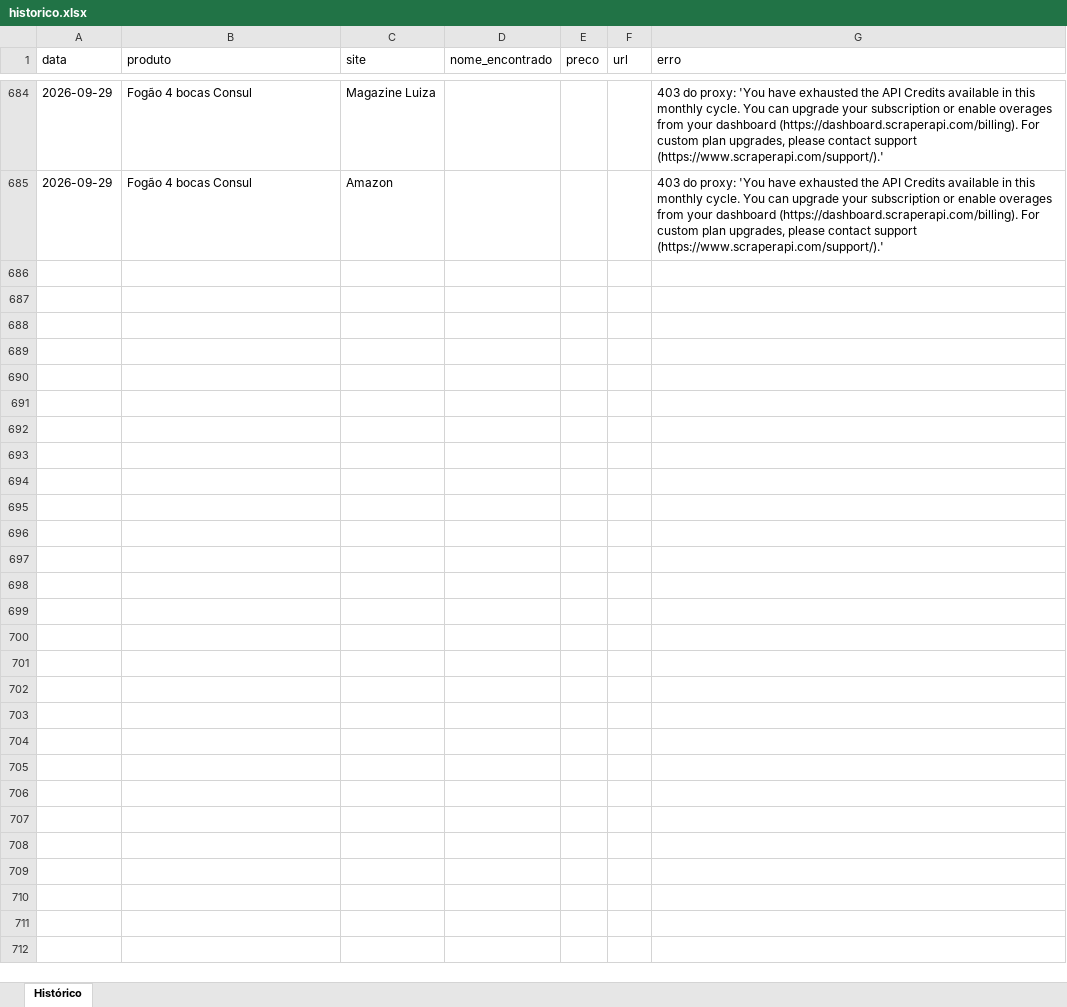
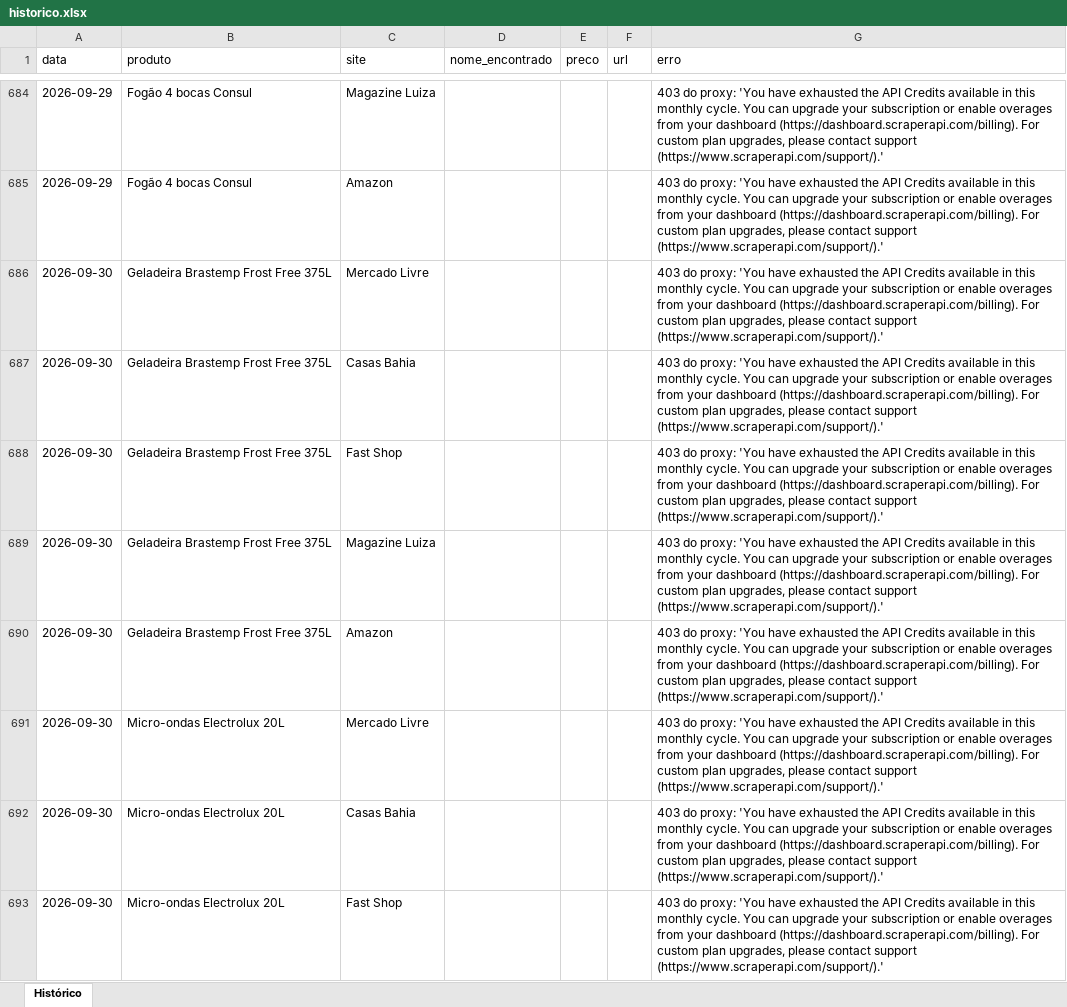
Before and after one commit to Richardpessuti/Simplifica-projetos, an Excel workbook: precos-eletrodomesticos/data/historico.xlsx, sheet Histórico, drawn as a sheet; only a part is shown, gaps mark what is left out; values as stored, in another font and other column widths than the file's, no borders; the diff covers the shown part only; the diff names each change by its address in the sheet, - before the commit and + after, or states it on an @@ line.

```diff
--- a/precos-eletrodomesticos/data/historico.xlsx (sheet Histórico)
+++ b/precos-eletrodomesticos/data/historico.xlsx (sheet Histórico)
+row 686: 2026-09-30 | Geladeira Brastemp Frost Free 375L | Mercado Livre |  |  |  | 403 do proxy: 'You have exhausted the API Credits available in this monthly cycle. You can upgrade your subscription or enable overages from your dashboard (https://dashboard.scraperapi.com/billing). For custom plan upgrades, please contact support (https://www.scraperapi.com/support/).'
+row 687: 2026-09-30 | Geladeira Brastemp Frost Free 375L | Casas Bahia |  |  |  | 403 do proxy: 'You have exhausted the API Credits available in this monthly cycle. You can upgrade your subscription or enable overages from your dashboard (https://dashboard.scraperapi.com/billing). For custom plan upgrades, please contact support (https://www.scraperapi.com/support/).'
+row 688: 2026-09-30 | Geladeira Brastemp Frost Free 375L | Fast Shop |  |  |  | 403 do proxy: 'You have exhausted the API Credits available in this monthly cycle. You can upgrade your subscription or enable overages from your dashboard (https://dashboard.scraperapi.com/billing). For custom plan upgrades, please contact support (https://www.scraperapi.com/support/).'
+row 689: 2026-09-30 | Geladeira Brastemp Frost Free 375L | Magazine Luiza |  |  |  | 403 do proxy: 'You have exhausted the API Credits available in this monthly cycle. You can upgrade your subscription or enable overages from your dashboard (https://dashboard.scraperapi.com/billing). For custom plan upgrades, please contact support (https://www.scraperapi.com/support/).'
+row 690: 2026-09-30 | Geladeira Brastemp Frost Free 375L | Amazon |  |  |  | 403 do proxy: 'You have exhausted the API Credits available in this monthly cycle. You can upgrade your subscription or enable overages from your dashboard (https://dashboard.scraperapi.com/billing). For custom plan upgrades, please contact support (https://www.scraperapi.com/support/).'
+row 691: 2026-09-30 | Micro-ondas Electrolux 20L | Mercado Livre |  |  |  | 403 do proxy: 'You have exhausted the API Credits available in this monthly cycle. You can upgrade your subscription or enable overages from your dashboard (https://dashboard.scraperapi.com/billing). For custom plan upgrades, please contact support (https://www.scraperapi.com/support/).'
+row 692: 2026-09-30 | Micro-ondas Electrolux 20L | Casas Bahia |  |  |  | 403 do proxy: 'You have exhausted the API Credits available in this monthly cycle. You can upgrade your subscription or enable overages from your dashboard (https://dashboard.scraperapi.com/billing). For custom plan upgrades, please contact support (https://www.scraperapi.com/support/).'
+row 693: 2026-09-30 | Micro-ondas Electrolux 20L | Fast Shop |  |  |  | 403 do proxy: 'You have exhausted the API Credits available in this monthly cycle. You can upgrade your subscription or enable overages from your dashboard (https://dashboard.scraperapi.com/billing). For custom plan upgrades, please contact support (https://www.scraperapi.com/support/).'
```
Also changed, not shown: 7 added rows elsewhere in this sheet, 1 other file.
